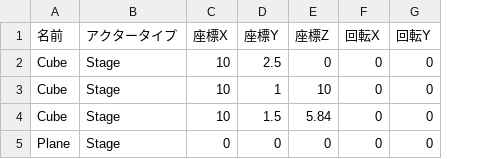
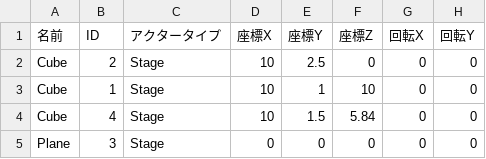
Before and after one commit to lovecap7/UnityEditer, a CSV file: MyUnityEditer/Assets/CSV/NieR/DebugScene/StageData.csv, drawn as a sheet; only a part is shown; the diff names each change by its address in the sheet, - before the commit and + after, or states it on an @@ line.

```diff
--- a/MyUnityEditer/Assets/CSV/NieR/DebugScene/StageData.csv
+++ b/MyUnityEditer/Assets/CSV/NieR/DebugScene/StageData.csv
+column B (ID), rows 2-5: 2 | 1 | 4 | 3
```
Also changed, not shown: MyUnityEditer/Assets/CSV/NieR/DebugScene/CharacterData.csv, 15 other files.
